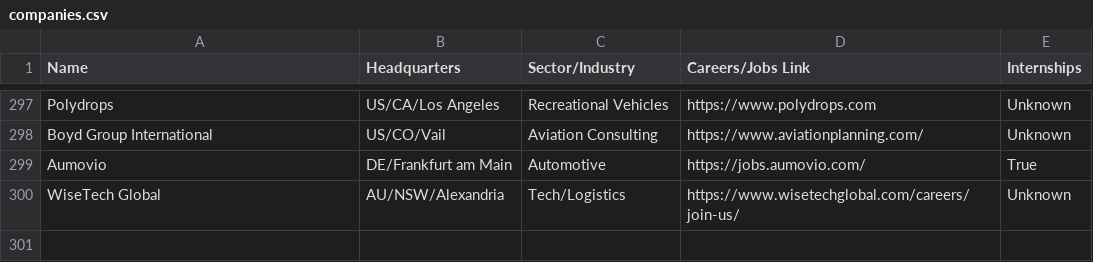
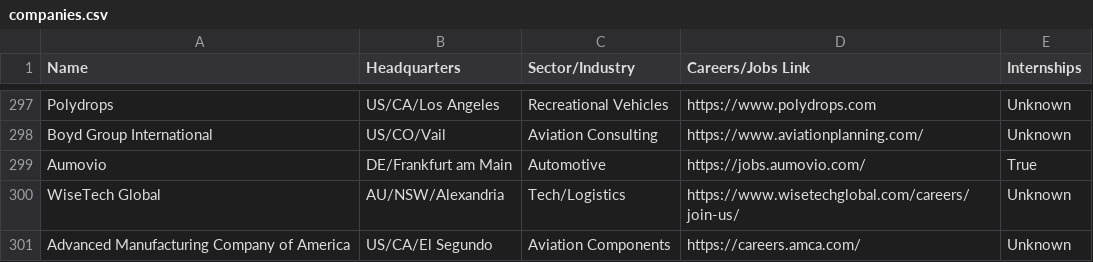
Before and after one commit to davidbailey/tum, a CSV file: companies.csv, drawn as a sheet; only a part is shown, gaps mark what is left out; the diff names each change by its address in the sheet, - before the commit and + after, or states it on an @@ line.

Commit message:
Update companies.csv

```diff
--- a/companies.csv
+++ b/companies.csv
+row 301: Advanced Manufacturing Company of America | US/CA/El Segundo | Aviation Components | https://careers.amca.com/ | Unknown
```
